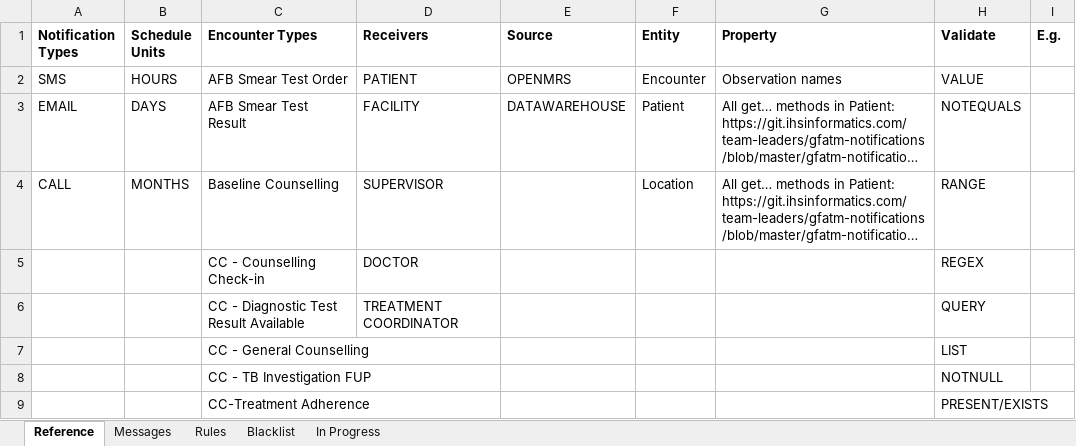
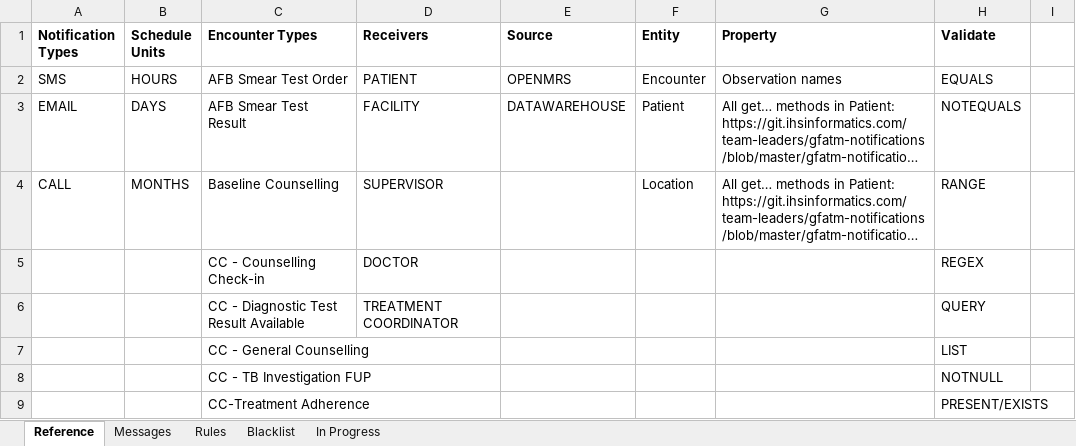
Before and after one commit to InteractiveHealthSolutions/gfatm-notifications-sms, an Excel workbook: src/main/resources/rules/RuleBook.xlsx, sheet Reference, drawn as a sheet; only a part is shown; long unchanged cells end in …; values as stored, in another font and other column widths than the file's, no borders; the diff names each change by its address in the sheet, - before the commit and + after, or states it on an @@ line.

Commit message:
- Changed the sources to fetch metadata to OpenMRS (should change back to DW if it makes more sense) - Added more columns to ExcelSheetWriter class for Rule and Snapshot dates - Constructor added in Rule class - ValidationUtil complete. validateSingleCondition() method also handles the stop conditions - ValidationUtilTest complete - Bug fixed in SmsNotificationsJob. Validation was called twice

```diff
--- a/src/main/resources/rules/RuleBook.xlsx (sheet Reference)
+++ b/src/main/resources/rules/RuleBook.xlsx (sheet Reference)
-I1: E.g.
+I1: (empty)
-H2 (Validate): VALUE
+H2 (Validate): EQUALS
```
Also changed, not shown: sheet In Progress, sheet Rules, 2 other files.
